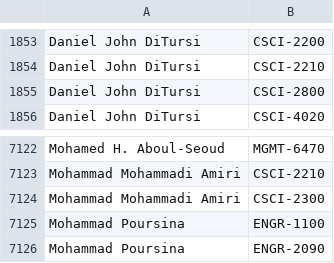
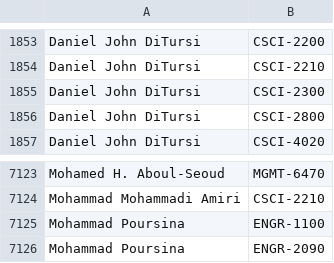
Before and after one commit to quatalog/data, a CSV file: courses.csv, drawn as a sheet; only a part is shown, gaps mark what is left out.

Commit message:
Sat Oct  4 01:54:21 UTC 2025

```diff
--- a/courses.csv
+++ b/courses.csv
@@ -1854,2 +1854,3 @@
 "Daniel John DiTursi","CSCI-2210"
+"Daniel John DiTursi","CSCI-2300"
 "Daniel John DiTursi","CSCI-2800"
@@ -7123,3 +7124,2 @@
 "Mohammad Mohammadi Amiri","CSCI-2210"
-"Mohammad Mohammadi Amiri","CSCI-2300"
 "Mohammad Poursina","ENGR-1100"
```
